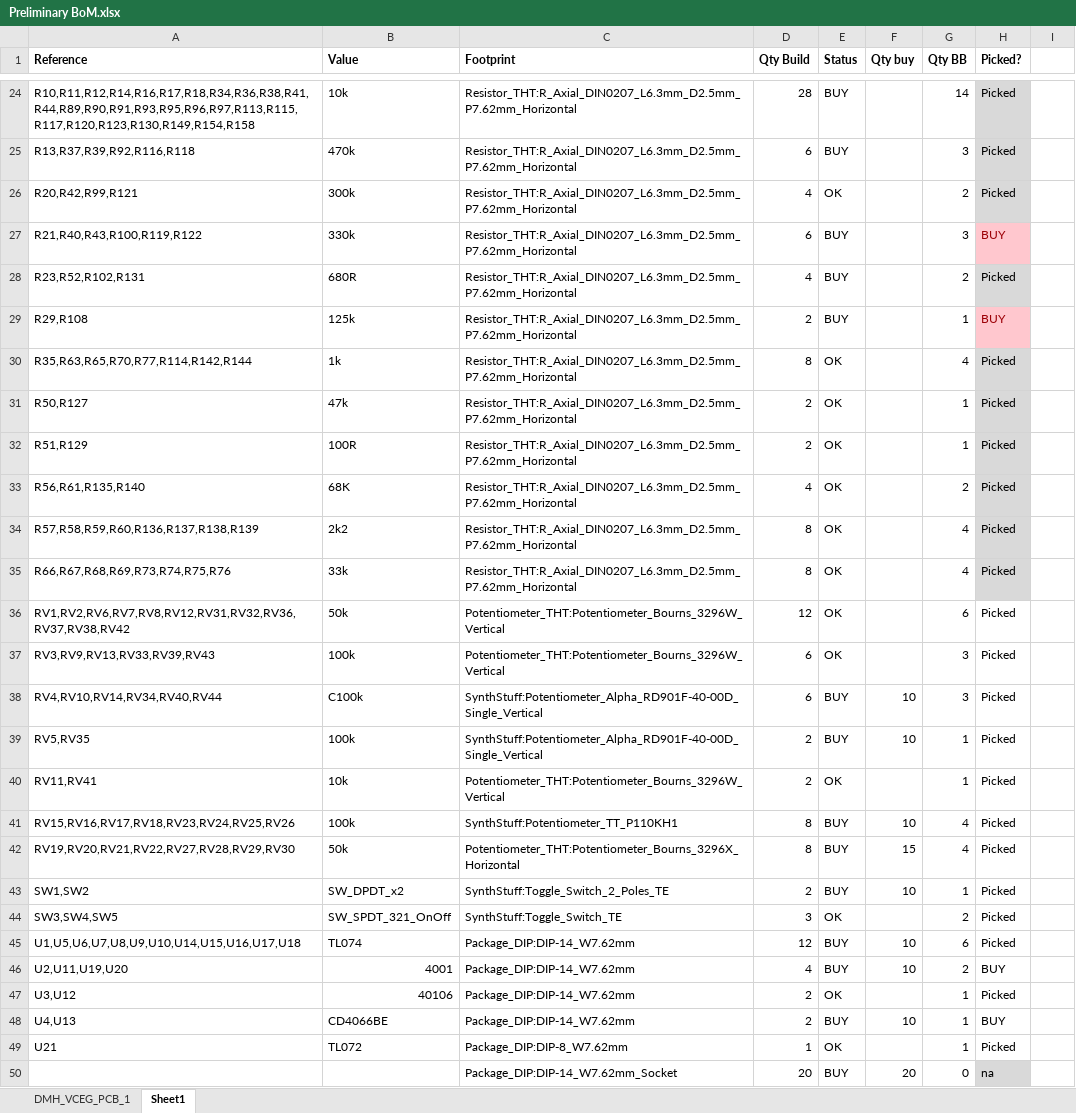
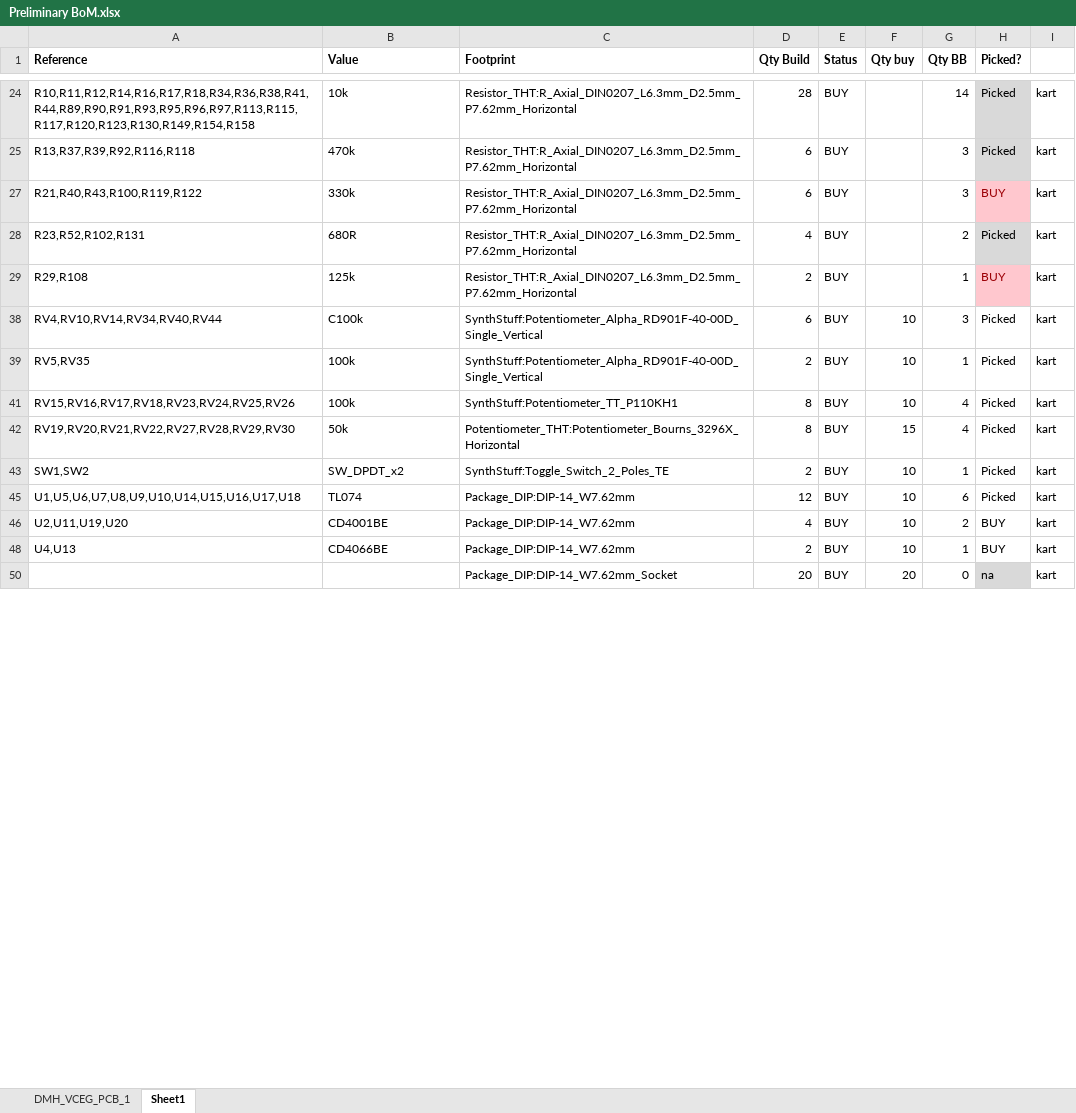
Before and after one commit to DeMarco/DMH-VCEG, an Excel workbook: Preliminary BoM.xlsx, sheet Sheet1, drawn as a sheet; only a part is shown, gaps mark what is left out; values as stored, in another font and other column widths than the file's, no borders; conditional formats not drawn; the diff covers the shown part only; the diff names each change by its address in the sheet, - before the commit and + after, or states it on an @@ line.

```diff
--- a/Preliminary BoM.xlsx (sheet Sheet1)
+++ b/Preliminary BoM.xlsx (sheet Sheet1)
-I24:I25: (empty)
+I24:I25: kart
@@ row 26 hidden: R20,R42,R99,R121 | 300k | Resistor_THT:R_Axial_DIN0207_L6.3mm_D2.5mm_P7.62mm_Horizontal | 4 | OK |  | 2 | Picked @@
-I27:I29: (empty)
+I27:I29: kart
@@ row 30 hidden: R35,R63,R65,R70,R77,R114,R142,R144 | 1k | Resistor_THT:R_Axial_DIN0207_L6.3mm_D2.5mm_P7.62mm_Horizontal | 8 | OK |  | 4 | Picked @@
@@ row 31 hidden: R50,R127 | 47k | Resistor_THT:R_Axial_DIN0207_L6.3mm_D2.5mm_P7.62mm_Horizontal | 2 | OK |  | 1 | Picked @@
@@ row 32 hidden: R51,R129 | 100R | Resistor_THT:R_Axial_DIN0207_L6.3mm_D2.5mm_P7.62mm_Horizontal | 2 | OK |  | 1 | Picked @@
@@ row 33 hidden: R56,R61,R135,R140 | 68K | Resistor_THT:R_Axial_DIN0207_L6.3mm_D2.5mm_P7.62mm_Horizontal | 4 | OK |  | 2 | Picked @@
@@ row 34 hidden: R57,R58,R59,R60,R136,R137,R138,R139 | 2k2 | Resistor_THT:R_Axial_DIN0207_L6.3mm_D2.5mm_P7.62mm_Horizontal | 8 | OK |  | 4 | Picked @@
@@ row 35 hidden: R66,R67,R68,R69,R73,R74,R75,R76 | 33k | Resistor_THT:R_Axial_DIN0207_L6.3mm_D2.5mm_P7.62mm_Horizontal | 8 | OK |  | 4 | Picked @@
@@ row 36 hidden: RV1,RV2,RV6,RV7,RV8,RV12,RV31,RV32,RV36,RV37,RV38,RV42 | 50k | Potentiometer_THT:Potentiometer_Bourns_3296W_Vertical | 12 | OK |  | 6 | Picked @@
@@ row 37 hidden: RV3,RV9,RV13,RV33,RV39,RV43 | 100k | Potentiometer_THT:Potentiometer_Bourns_3296W_Vertical | 6 | OK |  | 3 | Picked @@
-I38:I39: (empty)
+I38:I39: kart
@@ row 40 hidden: RV11,RV41 | 10k | Potentiometer_THT:Potentiometer_Bourns_3296W_Vertical | 2 | OK |  | 1 | Picked @@
-I41:I43: (empty)
+I41:I43: kart
@@ row 44 hidden: SW3,SW4,SW5 | SW_SPDT_321_OnOff | SynthStuff:Toggle_Switch_TE | 3 | OK |  | 2 | Picked @@
-I45:I46: (empty)
+I45:I46: kart
-B46 (Value): 4001
+B46 (Value): CD4001BE
@@ row 47 hidden: U3,U12 | 40106 | Package_DIP:DIP-14_W7.62mm | 2 | OK |  | 1 | Picked @@
-I48: (empty)
+I48: kart
@@ row 49 hidden: U21 | TL072 | Package_DIP:DIP-8_W7.62mm | 1 | OK |  | 1 | Picked @@
-I50: (empty)
+I50: kart
```
Also changed, not shown: 20 hidden or unhidden rows and 6 edited cells elsewhere in this sheet, 2 other files.
